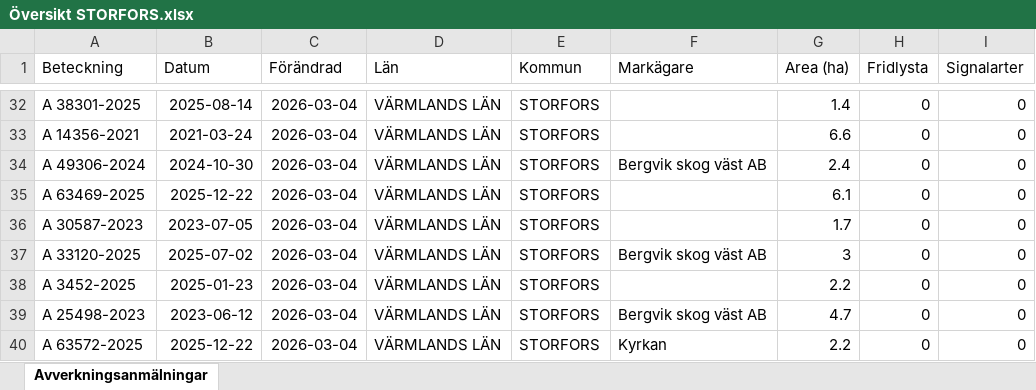
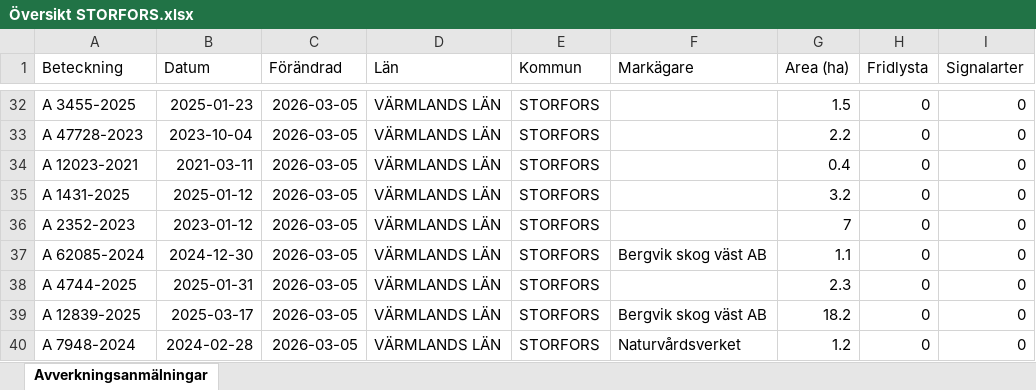
Before and after one commit to klasma/Logging_1760, an Excel workbook: Översikt STORFORS.xlsx, sheet Avverkningsanmälningar, drawn as a sheet; only a part is shown, gaps mark what is left out; values as stored, in another font and other column widths than the file's, no borders; the diff covers the shown part only; the diff names each change by its address in the sheet, - before the commit and + after, or states it on an @@ line.

```diff
--- a/Översikt STORFORS.xlsx (sheet Avverkningsanmälningar)
+++ b/Översikt STORFORS.xlsx (sheet Avverkningsanmälningar)
-A32 (Beteckning): A 38301-2025
+A32 (Beteckning): A 3455-2025
-B32 (Datum): 2025-08-14
+B32 (Datum): 2025-01-23
-C32:C40 (Förändrad): 2026-03-04
+C32:C40 (Förändrad): 2026-03-05
-G32 (Area (ha)): 1.4
+G32 (Area (ha)): 1.5
-A33 (Beteckning): A 14356-2021
+A33 (Beteckning): A 47728-2023
-B33 (Datum): 2021-03-24
+B33 (Datum): 2023-10-04
-G33 (Area (ha)): 6.6
+G33 (Area (ha)): 2.2
-A34 (Beteckning): A 49306-2024
+A34 (Beteckning): A 12023-2021
-B34 (Datum): 2024-10-30
+B34 (Datum): 2021-03-11
-F34 (Markägare): Bergvik skog väst AB
+F34 (Markägare): (empty)
-G34 (Area (ha)): 2.4
+G34 (Area (ha)): 0.4
-A35 (Beteckning): A 63469-2025
+A35 (Beteckning): A 1431-2025
-B35 (Datum): 2025-12-22
+B35 (Datum): 2025-01-12
-G35 (Area (ha)): 6.1
+G35 (Area (ha)): 3.2
-A36 (Beteckning): A 30587-2023
+A36 (Beteckning): A 2352-2023
-B36 (Datum): 2023-07-05
+B36 (Datum): 2023-01-12
-G36 (Area (ha)): 1.7
+G36 (Area (ha)): 7
-A37 (Beteckning): A 33120-2025
+A37 (Beteckning): A 62085-2024
-B37 (Datum): 2025-07-02
+B37 (Datum): 2024-12-30
-G37 (Area (ha)): 3
+G37 (Area (ha)): 1.1
-A38 (Beteckning): A 3452-2025
+A38 (Beteckning): A 4744-2025
-B38 (Datum): 2025-01-23
+B38 (Datum): 2025-01-31
-G38 (Area (ha)): 2.2
+G38 (Area (ha)): 2.3
-A39 (Beteckning): A 25498-2023
+A39 (Beteckning): A 12839-2025
-B39 (Datum): 2023-06-12
+B39 (Datum): 2025-03-17
-G39 (Area (ha)): 4.7
+G39 (Area (ha)): 18.2
-A40 (Beteckning): A 63572-2025
+A40 (Beteckning): A 7948-2024
-B40 (Datum): 2025-12-22
+B40 (Datum): 2024-02-28
-F40 (Markägare): Kyrkan
+F40 (Markägare): Naturvårdsverket
-G40 (Area (ha)): 2.2
+G40 (Area (ha)): 1.2
```
Also changed, not shown: 873 edited cells elsewhere in this sheet, artfynd/A 16786-2025 artfynd.xlsx, artfynd/A 21073-2021 artfynd.xlsx, 35 other files.
